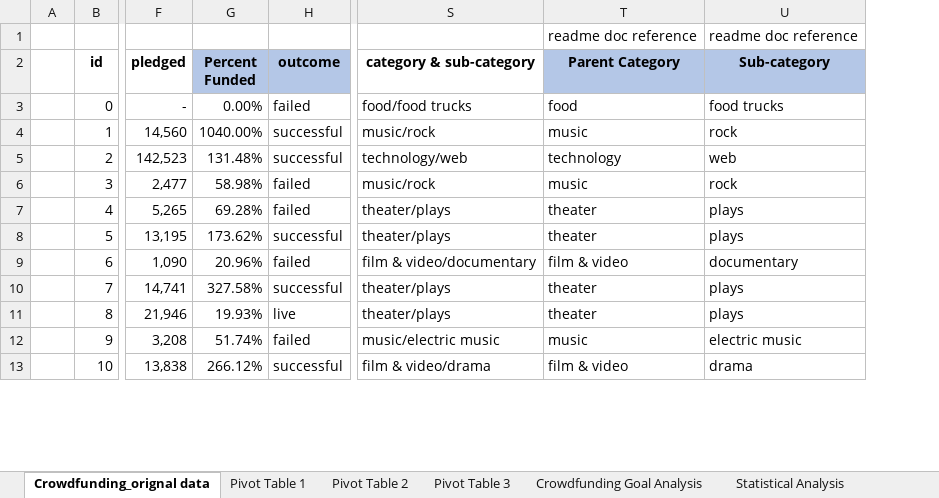
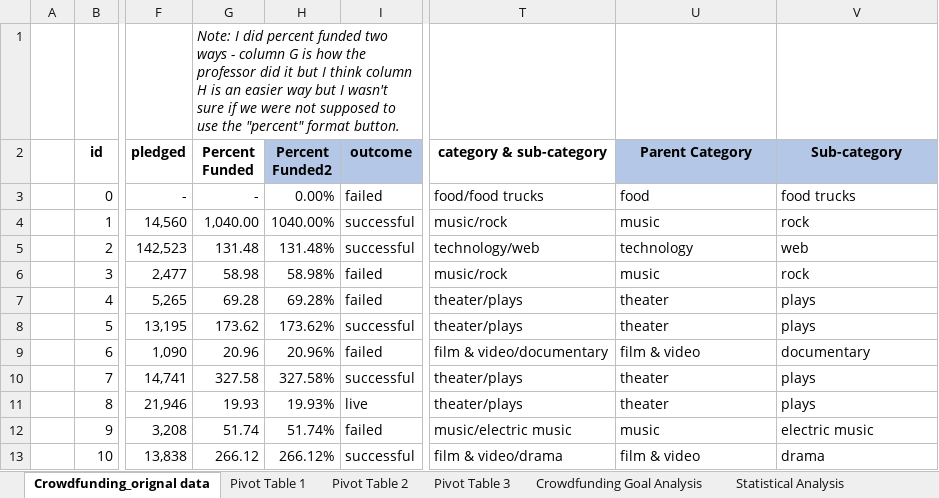
Before and after one commit to jfosty/JenFosterHW, an Excel workbook: CrowdfundingBook_Jennifer Foster.xlsx, sheet Crowdfunding_orignal data, drawn as a sheet; only a part is shown, gaps mark what is left out; values as stored, in another font and other column widths than the file's, no borders; conditional formats and table styles not drawn; addresses are those after the commit; the diff names each change by its address in the sheet, - before the commit and + after, or states it on an @@ line.

```diff
--- a/CrowdfundingBook_Jennifer Foster.xlsx (sheet Crowdfunding_orignal data)
+++ b/CrowdfundingBook_Jennifer Foster.xlsx (sheet Crowdfunding_orignal data)
+column G (Percent Funded), row 1: Note: I did percent funded two ways - column G is how the professor did it but I think column H is an easier way but I wasn't sure if we were not supposed to use the "percent" format button.; rows 3-13: - | 1,040.00 | 131.48 | 58.98 | 69.28 | 173.62 | 20.96 | 327.58 | 19.93 | 51.74 | 266.12
-U1 (Parent Category): readme doc reference
+U1 (Parent Category): (empty)
-V1 (Sub-category): readme doc reference
+V1 (Sub-category): (empty)
-H2: Percent Funded
+H2: Percent Funded2
```
Also changed, not shown: sheet Pivot Table 3, sheet Pivot Table 1, charts or pictures, 1 other file.
